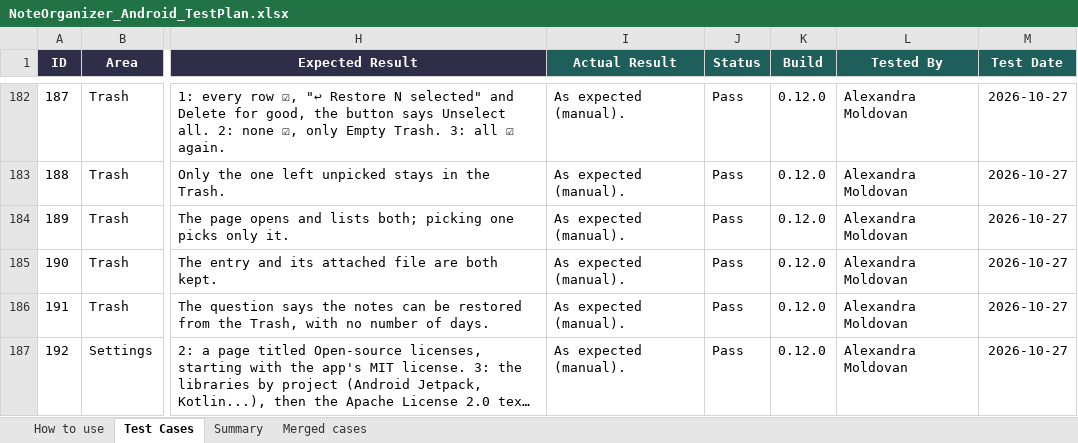
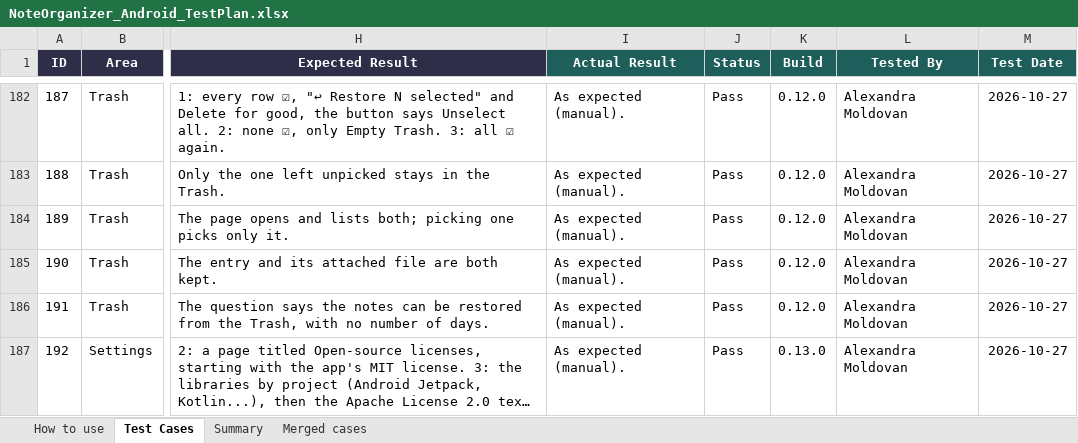
Before and after one commit to AlexandraMoldovan95/noteOrganizerForAndroid, an Excel workbook: qa/NoteOrganizer_Android_TestPlan.xlsx, sheet Test Cases, drawn as a sheet; only a part is shown, gaps mark what is left out; long unchanged cells end in …; values as stored, in another font and other column widths than the file's, no borders; the diff names each change by its address in the sheet, - before the commit and + after, or states it on an @@ line.

```diff
--- a/qa/NoteOrganizer_Android_TestPlan.xlsx (sheet Test Cases)
+++ b/qa/NoteOrganizer_Android_TestPlan.xlsx (sheet Test Cases)
-K187 (Build): 0.12.0
+K187 (Build): 0.13.0
```
